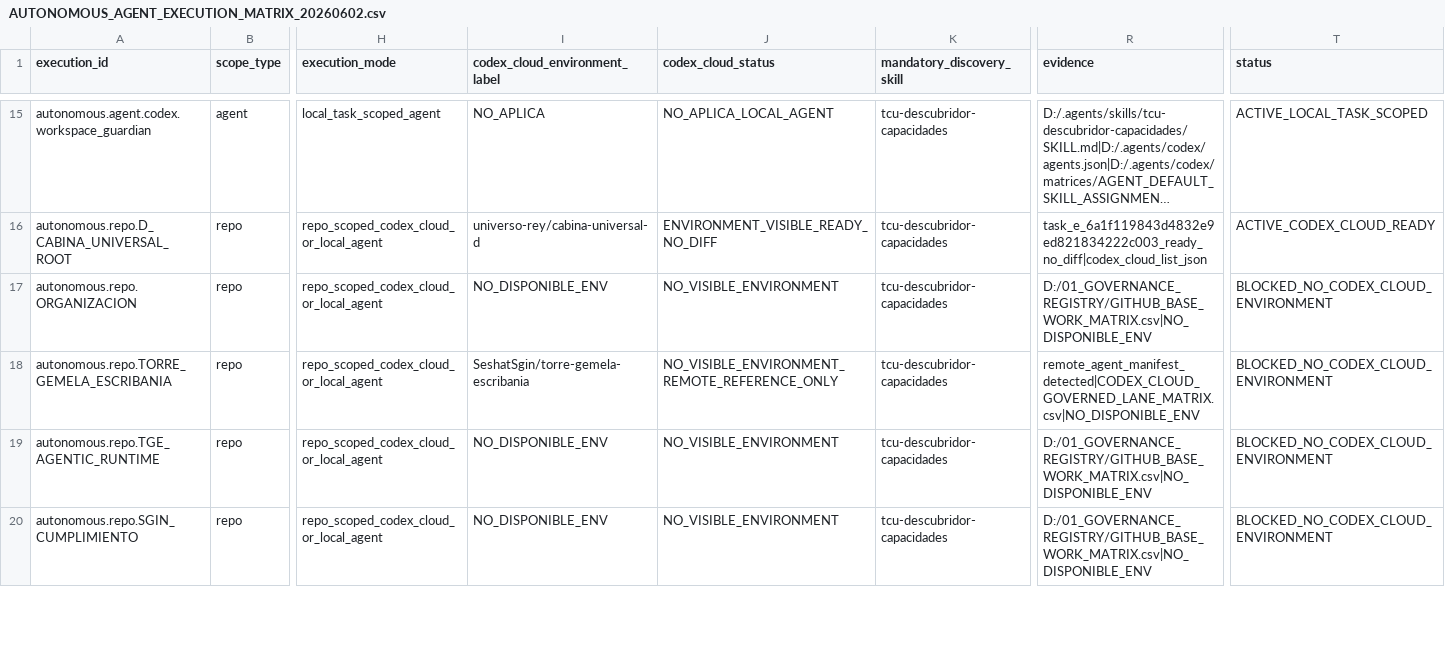
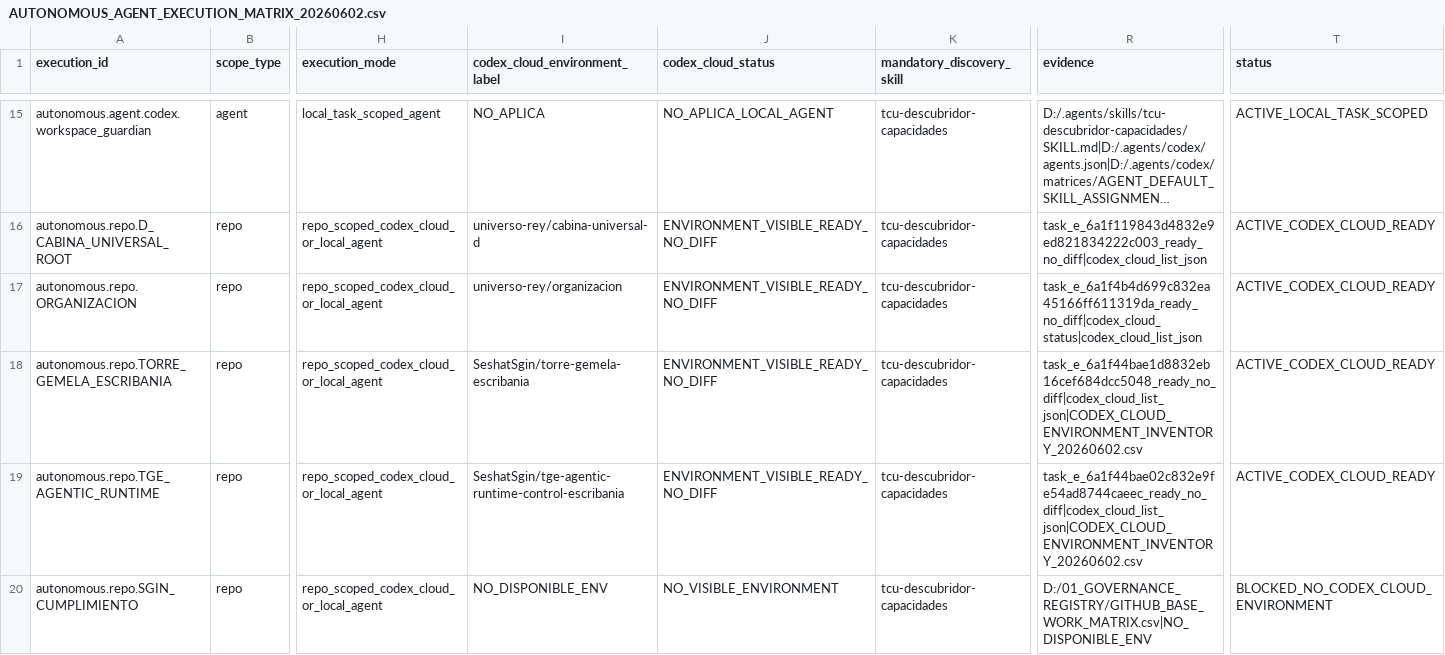
Before and after one commit to universo-rey/cabina-universal-d, a CSV file: .agents/codex/matrices/AUTONOMOUS_AGENT_EXECUTION_MATRIX_20260602.csv, drawn as a sheet; only a part is shown, gaps mark what is left out; long unchanged cells end in …; the diff covers the shown part only; the diff names each change by its address in the sheet, - before the commit and + after, or states it on an @@ line.

```diff
--- a/.agents/codex/matrices/AUTONOMOUS_AGENT_EXECUTION_MATRIX_20260602.csv
+++ b/.agents/codex/matrices/AUTONOMOUS_AGENT_EXECUTION_MATRIX_20260602.csv
-I17 (codex_cloud_environment_label): NO_DISPONIBLE_ENV
+I17 (codex_cloud_environment_label): universo-rey/organizacion
-J17 (codex_cloud_status): NO_VISIBLE_ENVIRONMENT
+J17 (codex_cloud_status): ENVIRONMENT_VISIBLE_READY_NO_DIFF
-R17 (evidence): D:/01_GOVERNANCE_REGISTRY/GITHUB_BASE_WORK_MATRIX.csv|NO_DISPONIBLE_ENV
+R17 (evidence): task_e_6a1f4b4d699c832ea45166ff611319da_ready_no_diff|codex_cloud_status|codex_cloud_list_json
-T17:T19 (status): BLOCKED_NO_CODEX_CLOUD_ENVIRONMENT
+T17:T19 (status): ACTIVE_CODEX_CLOUD_READY
-J18 (codex_cloud_status): NO_VISIBLE_ENVIRONMENT_REMOTE_REFERENCE_ONLY
+J18 (codex_cloud_status): ENVIRONMENT_VISIBLE_READY_NO_DIFF
-R18 (evidence): remote_agent_manifest_detected|CODEX_CLOUD_GOVERNED_LANE_MATRIX.csv|NO_DISPONIBLE_ENV
+R18 (evidence): task_e_6a1f44bae1d8832eb16cef684dcc5048_ready_no_diff|codex_cloud_list_json|CODEX_CLOUD_ENVIRONMENT_INVENTORY_20260602.csv
-I19 (codex_cloud_environment_label): NO_DISPONIBLE_ENV
+I19 (codex_cloud_environment_label): SeshatSgin/tge-agentic-runtime-control-escribania
-J19 (codex_cloud_status): NO_VISIBLE_ENVIRONMENT
+J19 (codex_cloud_status): ENVIRONMENT_VISIBLE_READY_NO_DIFF
-R19 (evidence): D:/01_GOVERNANCE_REGISTRY/GITHUB_BASE_WORK_MATRIX.csv|NO_DISPONIBLE_ENV
+R19 (evidence): task_e_6a1f44bae02c832e9fe54ad8744caeec_ready_no_diff|codex_cloud_list_json|CODEX_CLOUD_ENVIRONMENT_INVENTORY_20260602.csv
```
Also changed, not shown: 16 edited cells elsewhere in this file, .agents/codex/matrices/CODEX_CLOUD_ENVIRONMENT_INVENTORY_20260602.csv, .agents/codex/matrices/CODEX_ENVIRONMENT_CREATION_QUEUE_20260602.csv, 4 other files.
